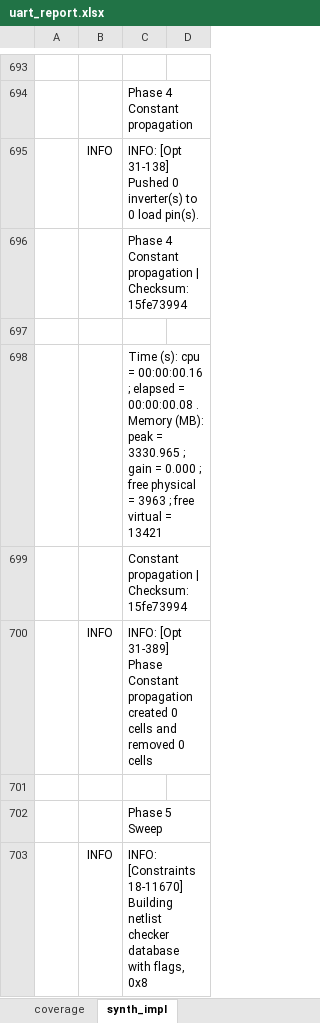
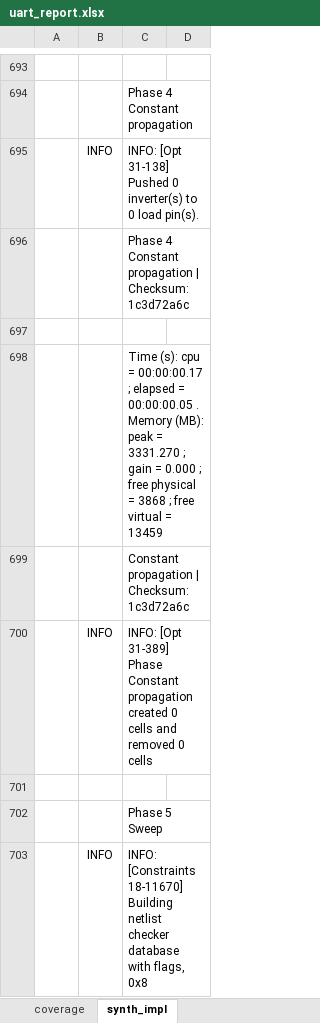
Before and after one commit to CharrierTim/uart, an Excel workbook: docs/uart_report.xlsx, sheet synth_impl, drawn as a sheet; only a part is shown, gaps mark what is left out; values as stored, in another font and other column widths than the file's, no borders; table styles not drawn; the diff covers the shown part only; the diff names each change by its address in the sheet, - before the commit and + after, or states it on an @@ line.

Commit message:
chore: update synth/impl results

```diff
--- a/docs/uart_report.xlsx (sheet synth_impl)
+++ b/docs/uart_report.xlsx (sheet synth_impl)
-C696: …| Checksum: 15fe73994
+C696: …| Checksum: 1c3d72a6c
-C698: …cpu = 00:00:00.16 ; elapsed = 00:00:00.08 . Memory (MB): peak = 3330.965 ; gain = 0.000 ; free physical = 3963 ; free virtual = 13421
+C698: …cpu = 00:00:00.17 ; elapsed = 00:00:00.05 . Memory (MB): peak = 3331.270 ; gain = 0.000 ; free physical = 3868 ; free virtual = 13459
-C699: Constant propagation | Checksum: 15fe73994
+C699: Constant propagation | Checksum: 1c3d72a6c
```
Also changed, not shown: 1 added row and 247 edited cells elsewhere in this sheet, formulas that keep their value, 15 other files.
